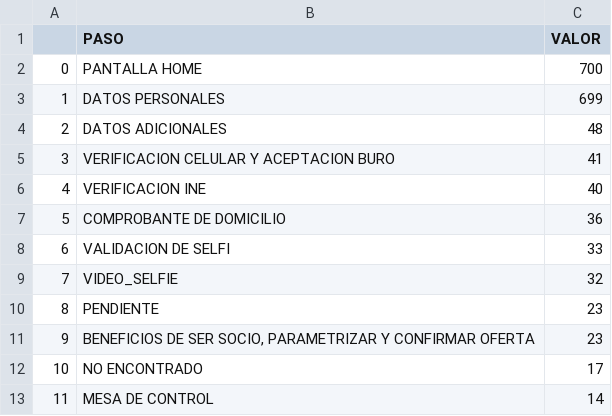
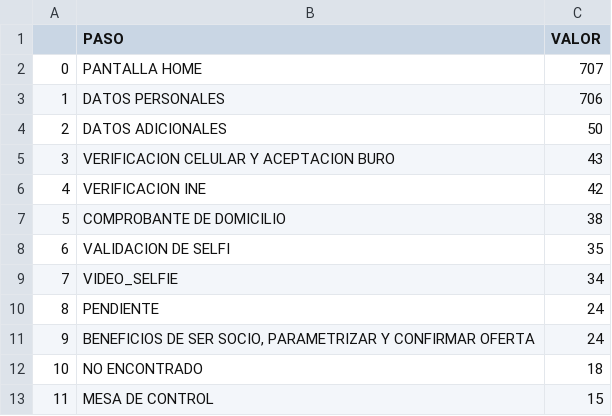
Before and after one commit to ARTURO4241/CMV_ACTIVACASH_2, a CSV file: FUNEL.csv, drawn as a sheet.

```diff
--- a/FUNEL.csv
+++ b/FUNEL.csv
@@ -1,13 +1,13 @@
 ,PASO,VALOR
-0,PANTALLA HOME,700
-1,DATOS PERSONALES,699
-2,DATOS ADICIONALES,48
-3,VERIFICACION CELULAR Y ACEPTACION BURO,41
-4,VERIFICACION INE,40
-5,COMPROBANTE DE DOMICILIO,36
-6,VALIDACION DE SELFI,33
-7,VIDEO_SELFIE,32
-8,PENDIENTE,23
-9,"BENEFICIOS DE SER SOCIO, PARAMETRIZAR Y CONFIRMAR OFERTA",23
-10,NO ENCONTRADO,17
-11,MESA DE CONTROL,14
+0,PANTALLA HOME,707
+1,DATOS PERSONALES,706
+2,DATOS ADICIONALES,50
+3,VERIFICACION CELULAR Y ACEPTACION BURO,43
+4,VERIFICACION INE,42
+5,COMPROBANTE DE DOMICILIO,38
+6,VALIDACION DE SELFI,35
+7,VIDEO_SELFIE,34
+8,PENDIENTE,24
+9,"BENEFICIOS DE SER SOCIO, PARAMETRIZAR Y CONFIRMAR OFERTA",24
+10,NO ENCONTRADO,18
+11,MESA DE CONTROL,15
```
Also changed, not shown: EN PROCESO.csv, PROCESOS_PIVOTE.csv, 6 other files.
